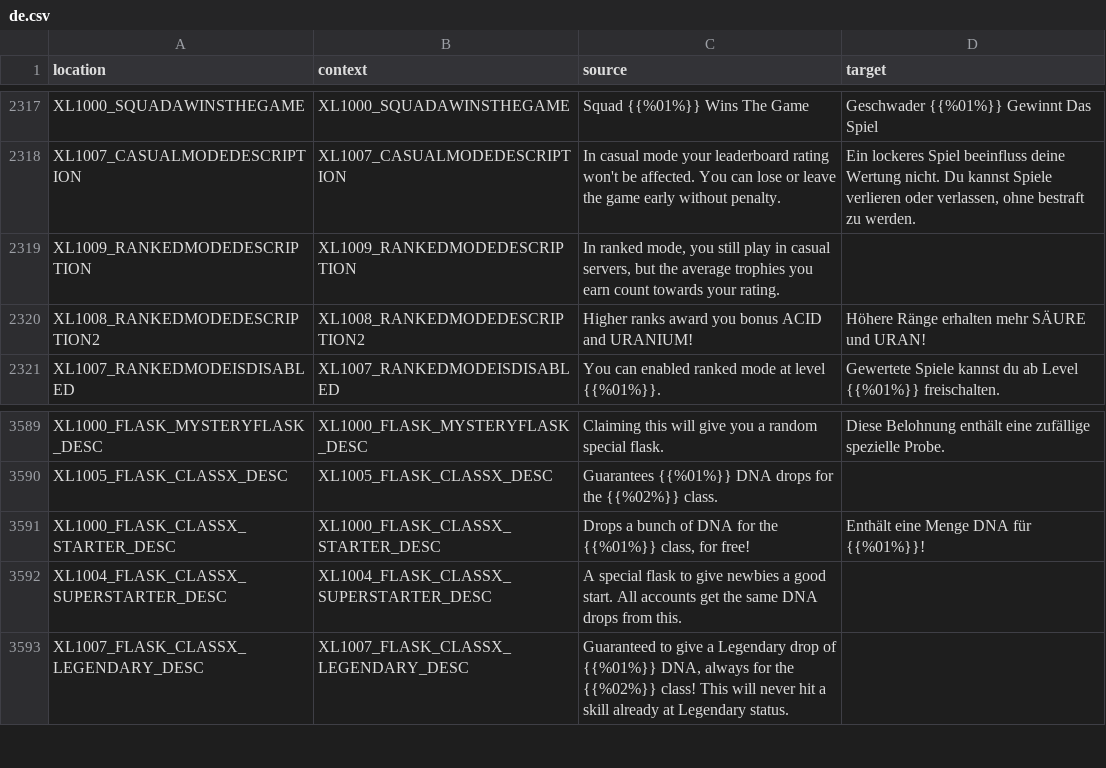
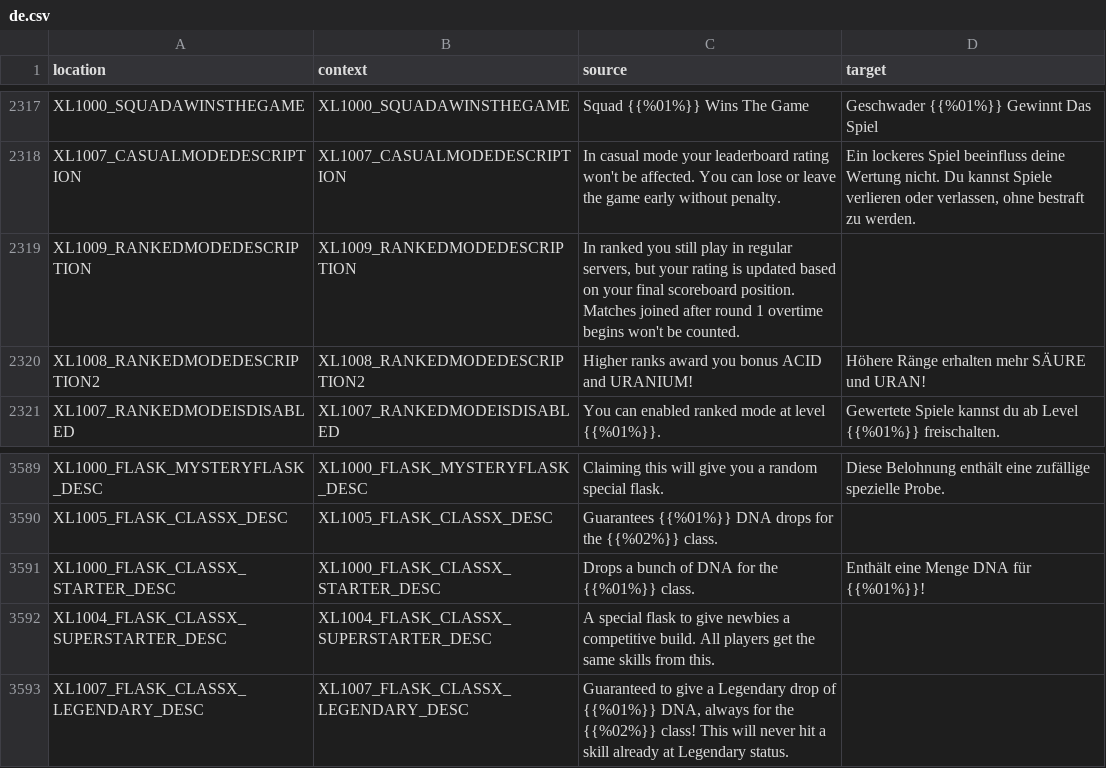
Before and after one commit to bencelot/GeneshiftTranslations, a CSV file: de.csv, drawn as a sheet; only a part is shown, gaps mark what is left out.

```diff
--- a/de.csv
+++ b/de.csv
@@ -2318,3 +2318,3 @@
 "XL1007_CASUALMODEDESCRIPTION","XL1007_CASUALMODEDESCRIPTION","In casual mode your leaderboard rating won't be affected. You can lose or leave the game early without penalty.","Ein lockeres Spiel beeinfluss deine Wertung nicht. Du kannst Spiele verlieren oder verlassen, ohne bestraft zu werden."
-"XL1009_RANKEDMODEDESCRIPTION","XL1009_RANKEDMODEDESCRIPTION","In ranked mode, you still play in casual servers, but the average trophies you earn count towards your rating.",""
+"XL1009_RANKEDMODEDESCRIPTION","XL1009_RANKEDMODEDESCRIPTION","In ranked you still play in regular servers, but your rating is updated based on your final scoreboard position. Matches joined after round 1 overtime begins won't be counted.",""
 "XL1008_RANKEDMODEDESCRIPTION2","XL1008_RANKEDMODEDESCRIPTION2","Higher ranks award you bonus ACID and URANIUM!","Höhere Ränge erhalten mehr SÄURE und URAN!"
@@ -3590,4 +3590,4 @@
 "XL1005_FLASK_CLASSX_DESC","XL1005_FLASK_CLASSX_DESC","Guarantees {{%01%}} DNA drops for the {{%02%}} class.",""
-"XL1000_FLASK_CLASSX_STARTER_DESC","XL1000_FLASK_CLASSX_STARTER_DESC","Drops a bunch of DNA for the {{%01%}} class, for free!","Enthält eine Menge DNA für {{%01%}}!"
-"XL1004_FLASK_CLASSX_SUPERSTARTER_DESC","XL1004_FLASK_CLASSX_SUPERSTARTER_DESC","A special flask to give newbies a good start. All accounts get the same DNA drops from this.",""
+"XL1000_FLASK_CLASSX_STARTER_DESC","XL1000_FLASK_CLASSX_STARTER_DESC","Drops a bunch of DNA for the {{%01%}} class.","Enthält eine Menge DNA für {{%01%}}!"
+"XL1004_FLASK_CLASSX_SUPERSTARTER_DESC","XL1004_FLASK_CLASSX_SUPERSTARTER_DESC","A special flask to give newbies a competitive build. All players get the same skills from this.",""
 "XL1007_FLASK_CLASSX_LEGENDARY_DESC","XL1007_FLASK_CLASSX_LEGENDARY_DESC","Guaranteed to give a Legendary drop of {{%01%}} DNA, always for the {{%02%}} class! This will never hit a skill already at Legendary status.",""
```
Also changed, not shown: en.csv, es_AR.csv, 4 other files.
